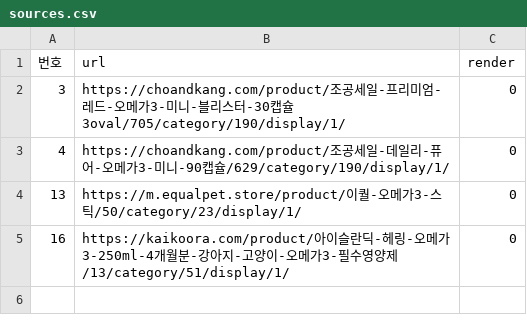
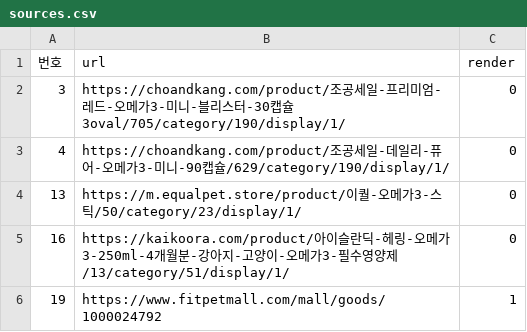
Before and after one commit to hongbbol/omega, a CSV file: sources.csv, drawn as a sheet.

```diff
--- a/sources.csv
+++ b/sources.csv
@@ -5 +5,2 @@
 16,https://kaikoora.com/product/아이슬란딕-헤링-오메가3-250ml-4개월분-강아지-고양이-오메가3-필수영양제/13/category/51/display/1/,0
+19,https://www.fitpetmall.com/mall/goods/1000024792,1
```
Also changed, not shown: 3 other files.
